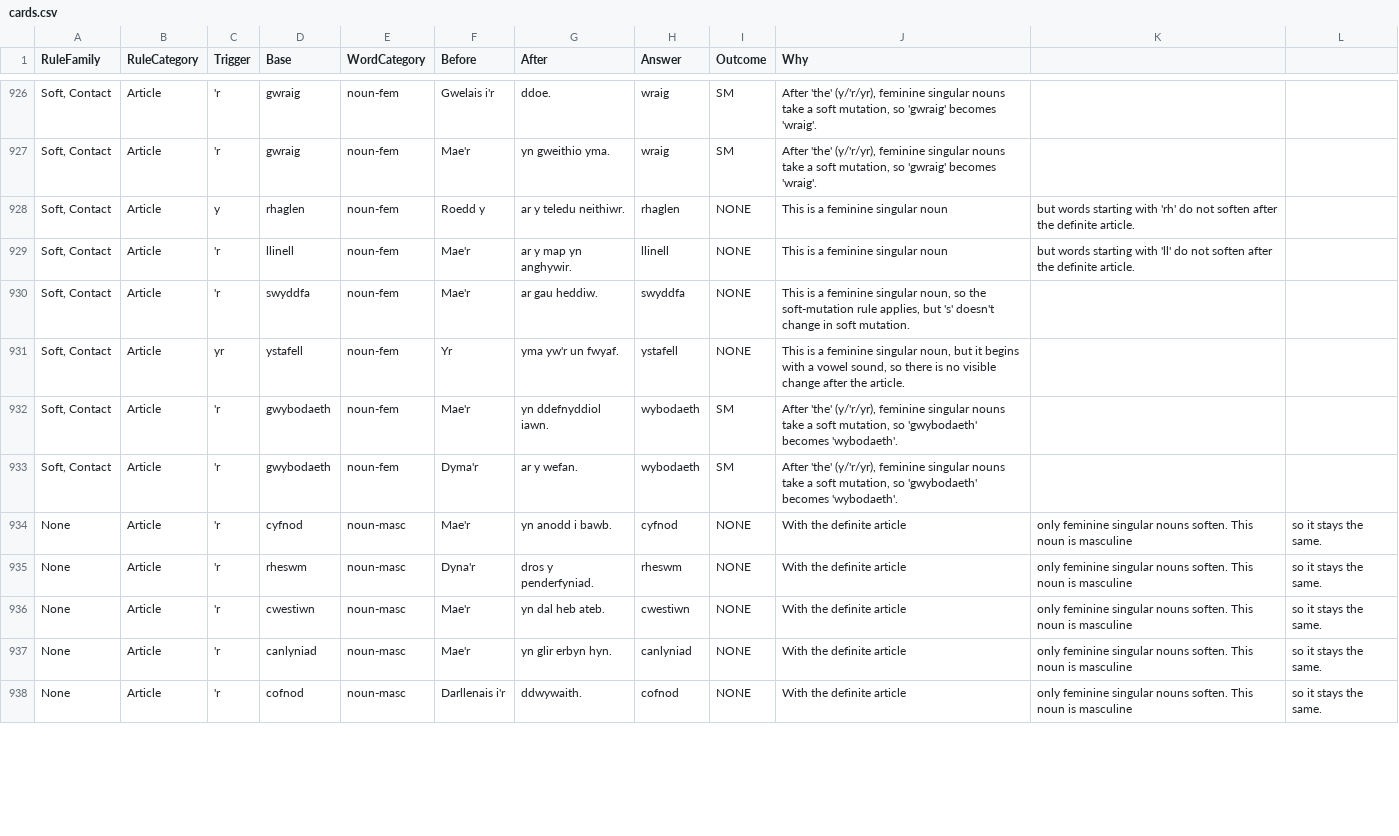
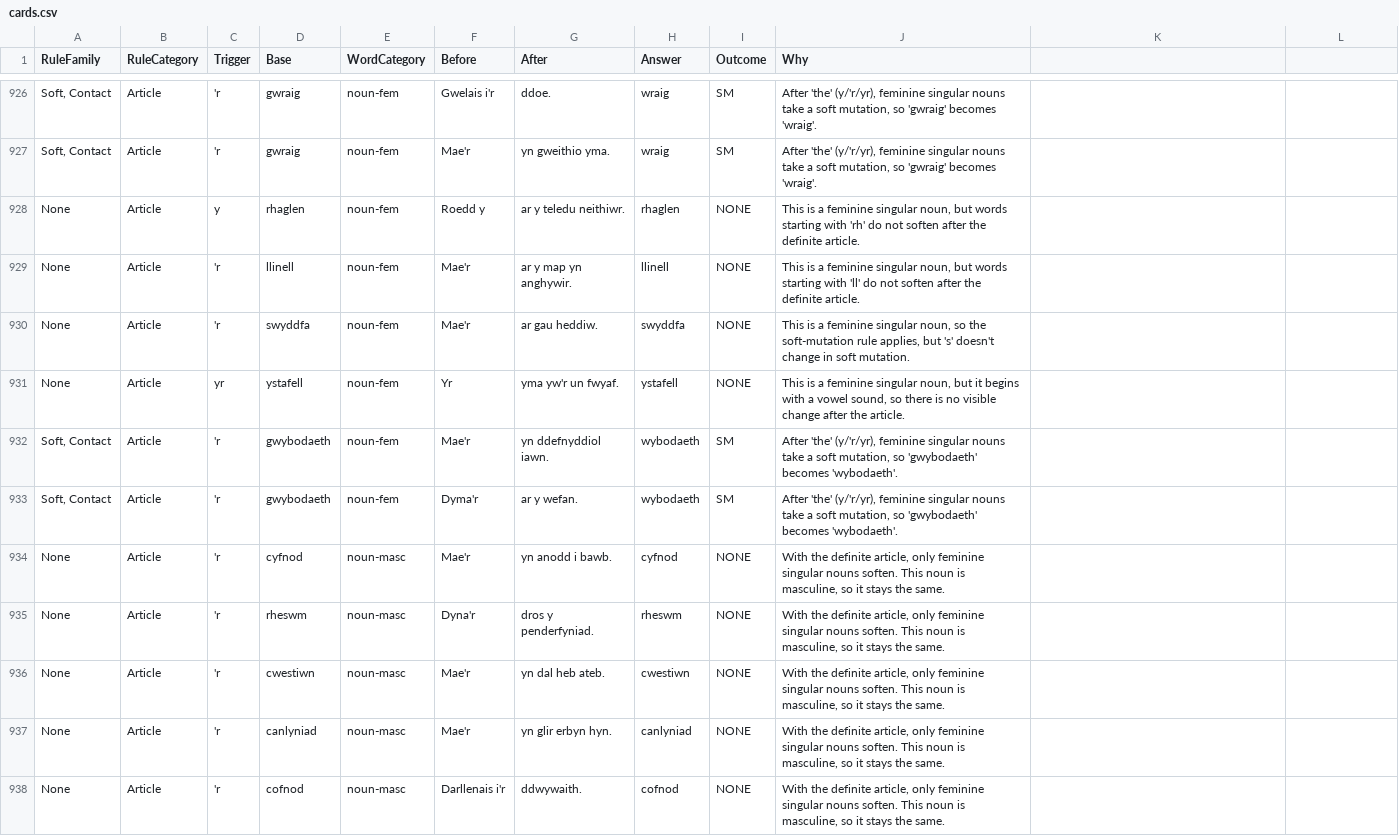
Before and after one commit to katyjohannab/welsh-mutation-trainer, a CSV file: data/cards.csv, drawn as a sheet; only a part is shown, gaps mark what is left out; the diff covers the shown part only; the diff names each change by its address in the sheet, - before the commit and + after, or states it on an @@ line.

Commit message:
Update cards.csv

```diff
--- a/data/cards.csv
+++ b/data/cards.csv
-A928:A931 (RuleFamily): Soft, Contact
+A928:A931 (RuleFamily): None
-J928 (Why): …feminine singular noun
+J928 (Why): …feminine singular noun, but words starting with 'rh' do not soften after the definite article.
-K928: but words starting with 'rh' do not soften after the definite article.
+K928: (empty)
-J929 (Why): …feminine singular noun
+J929 (Why): …feminine singular noun, but words starting with 'll' do not soften after the definite article.
-K929: but words starting with 'll' do not soften after the definite article.
+K929: (empty)
-J934:J938 (Why): …the definite article
+J934:J938 (Why): …the definite article, only feminine singular nouns soften. This noun is masculine, so it stays the same.
-K934:K938: only feminine singular nouns soften. This noun is masculine
+K934:K938: (empty)
-L934:L938: so it stays the same.
+L934:L938: (empty)
```
Also changed, not shown: 30 edited cells elsewhere in this file.
